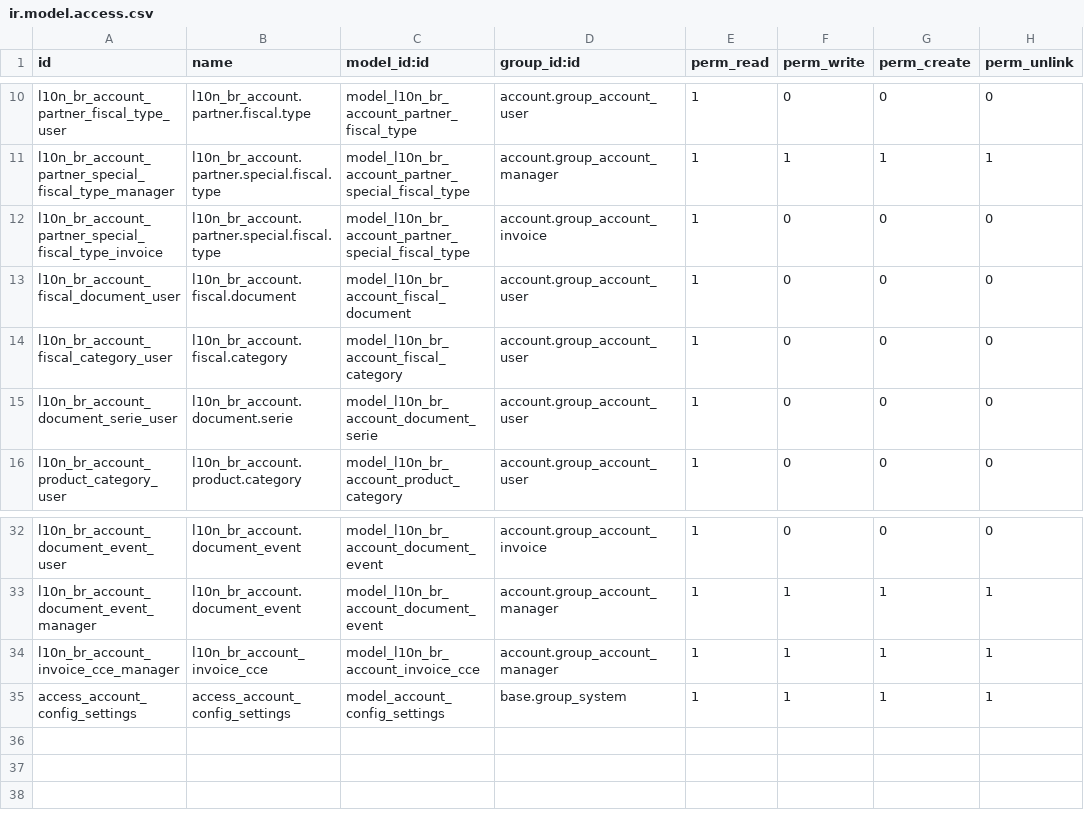
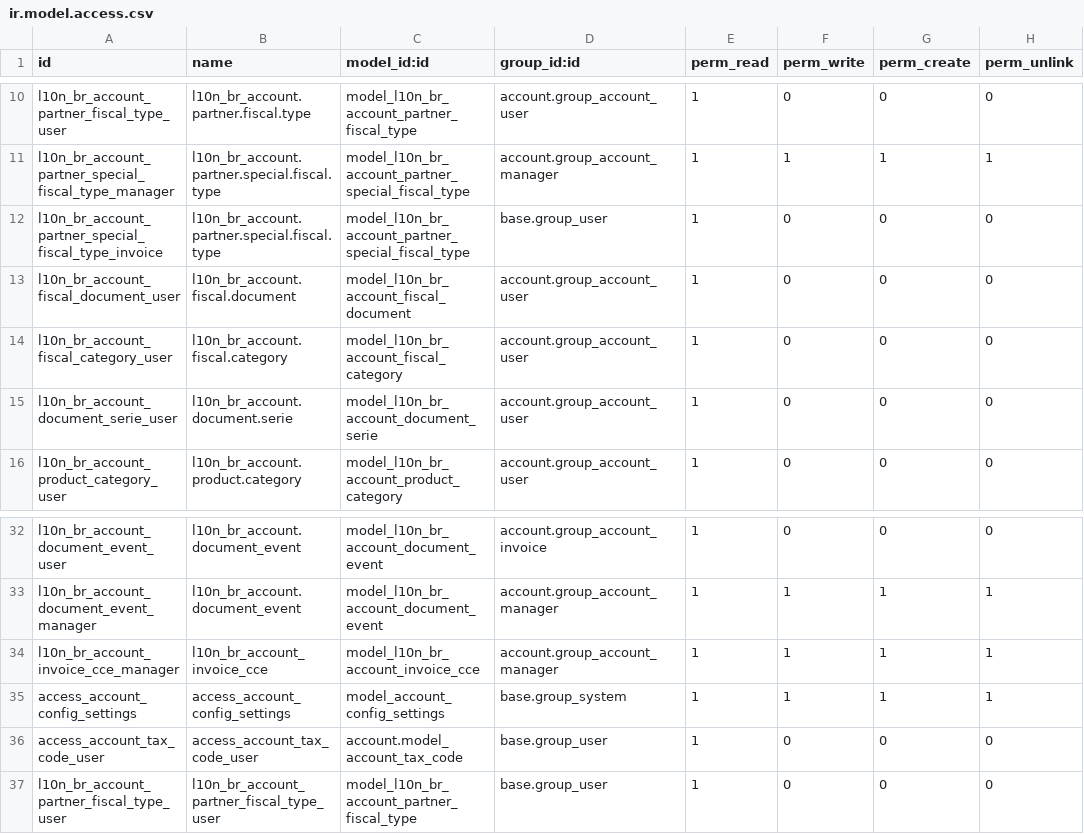
Before and after one commit to felipemotter/l10n-brazil, a CSV file: l10n_br_account/security/ir.model.access.csv, drawn as a sheet; only a part is shown, gaps mark what is left out.

Commit message:
Change group_invoice to group_user to be more generic and add for others objects the permission to group_user to allow users with only access like Sale, Purchase, etc create Orders.

```diff
--- a/l10n_br_account/security/ir.model.access.csv
+++ b/l10n_br_account/security/ir.model.access.csv
@@ -11,3 +11,3 @@
 "l10n_br_account_partner_special_fiscal_type_manager","l10n_br_account.partner.special.fiscal.type","model_l10n_br_account_partner_special_fiscal_type","account.group_account_manager",1,1,1,1
-"l10n_br_account_partner_special_fiscal_type_invoice","l10n_br_account.partner.special.fiscal.type","model_l10n_br_account_partner_special_fiscal_type","account.group_account_invoice",1,0,0,0
+"l10n_br_account_partner_special_fiscal_type_invoice","l10n_br_account.partner.special.fiscal.type","model_l10n_br_account_partner_special_fiscal_type","base.group_user",1,0,0,0
 "l10n_br_account_fiscal_document_user","l10n_br_account.fiscal.document","model_l10n_br_account_fiscal_document","account.group_account_user",1,0,0,0
@@ -35 +35,3 @@
 "access_account_config_settings","access_account_config_settings","model_account_config_settings","base.group_system",1,1,1,1
+"access_account_tax_code_user","access_account_tax_code_user","account.model_account_tax_code","base.group_user",1,0,0,0
+"l10n_br_account_partner_fiscal_type_user","l10n_br_account_partner_fiscal_type_user","model_l10n_br_account_partner_fiscal_type","base.group_user",1,0,0,0
```
